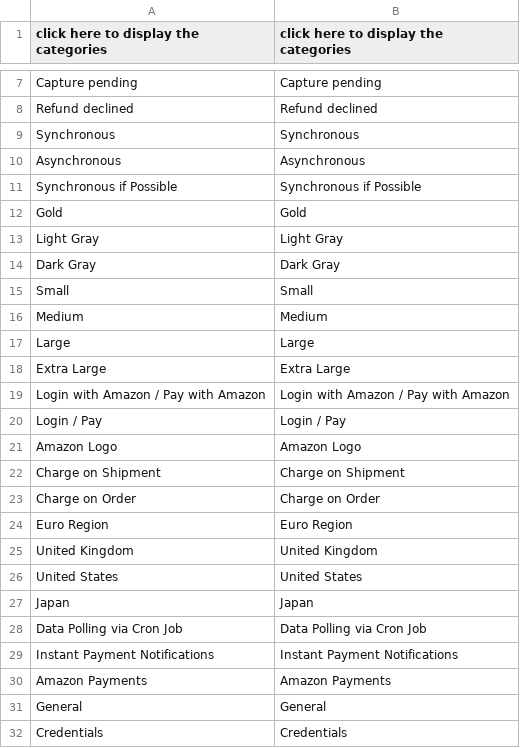
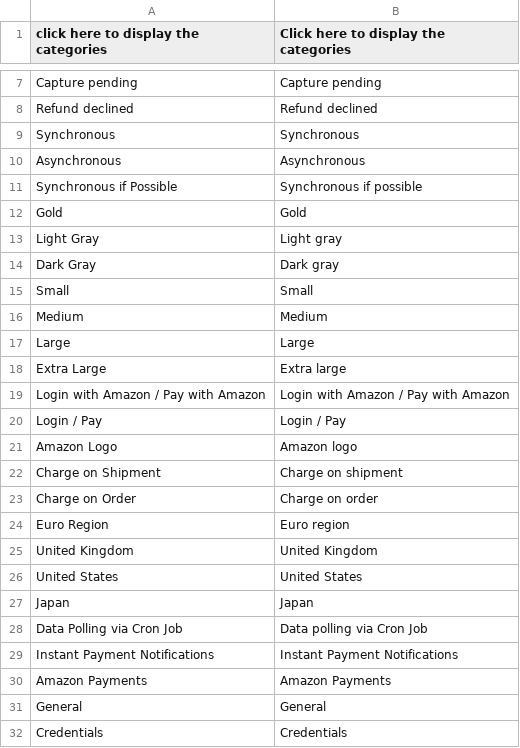
Before and after one commit to devendra-mp/amazon-payments-magento-2-plugin, a CSV file: src/Core/i18n/en_GB.csv, drawn as a sheet; only a part is shown, gaps mark what is left out; the diff covers the shown part only.

```diff
--- a/src/Core/i18n/en_GB.csv
+++ b/src/Core/i18n/en_GB.csv
@@ -1 +1 @@
-"click here to display the categories","click here to display the categories"
+"click here to display the categories","Click here to display the categories"
@@ -10,6 +10,6 @@
 "Asynchronous","Asynchronous"
-"Synchronous if Possible","Synchronous if Possible"
+"Synchronous if Possible","Synchronous if possible"
 "Gold","Gold"
-"Light Gray","Light Gray"
-"Dark Gray","Dark Gray"
+"Light Gray","Light gray"
+"Dark Gray","Dark gray"
 "Small","Small"
@@ -17,9 +17,9 @@
 "Large","Large"
-"Extra Large","Extra Large"
+"Extra Large","Extra large"
 "Login with Amazon / Pay with Amazon","Login with Amazon / Pay with Amazon"
 "Login / Pay","Login / Pay"
-"Amazon Logo","Amazon Logo"
-"Charge on Shipment","Charge on Shipment"
-"Charge on Order","Charge on Order"
-"Euro Region","Euro Region"
+"Amazon Logo","Amazon logo"
+"Charge on Shipment","Charge on shipment"
+"Charge on Order","Charge on order"
+"Euro Region","Euro region"
 "United Kingdom","United Kingdom"
@@ -27,3 +27,3 @@
 "Japan","Japan"
-"Data Polling via Cron Job","Data Polling via Cron Job"
+"Data Polling via Cron Job","Data polling via Cron Job"
 "Instant Payment Notifications","Instant Payment Notifications"
```
Also changed, not shown: 18 edited cells elsewhere in this file, src/Login/i18n/en_GB.csv, src/Payment/i18n/en_GB.csv.
